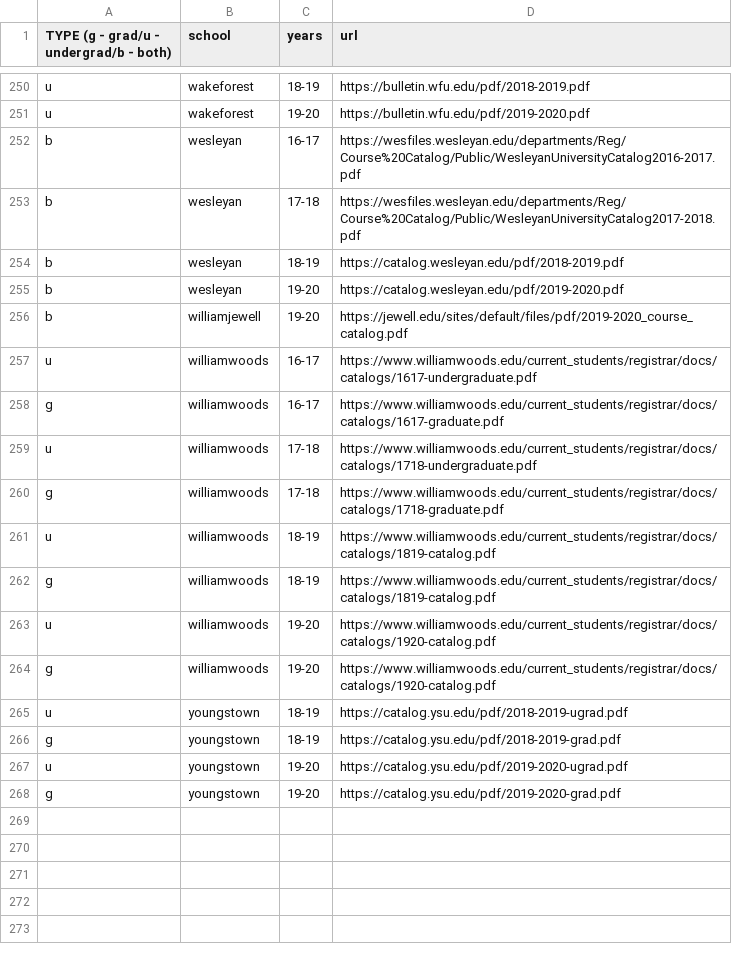
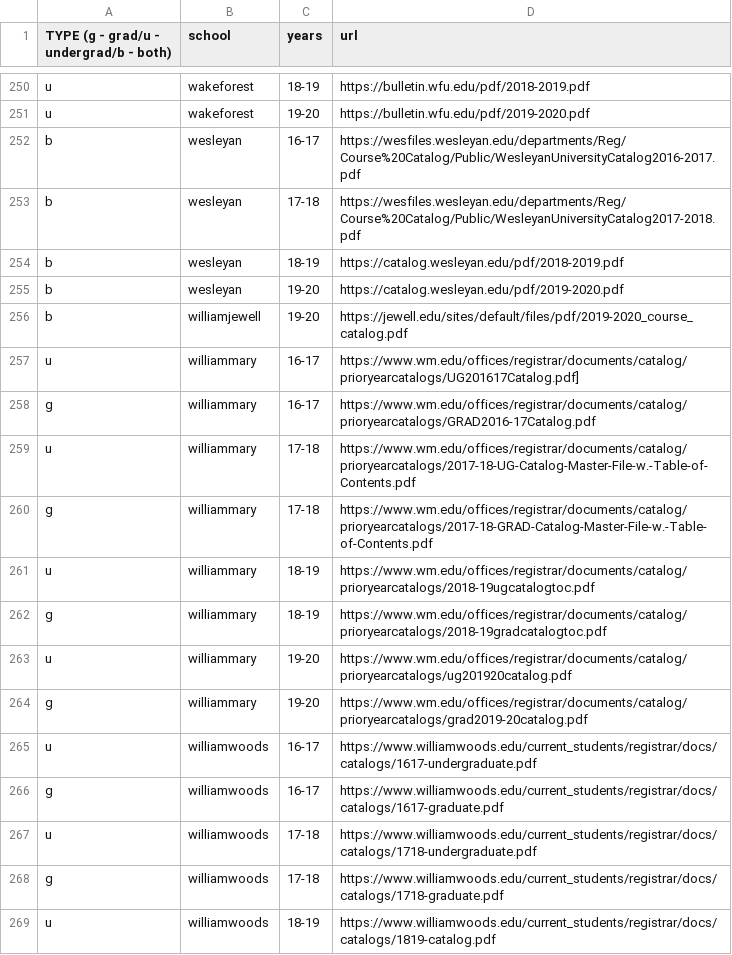
Before and after one commit to Valparaiso-Data-Science/general-course-relevance-discovery, a CSV file: devel/fetchpdfs/urls.csv, drawn as a sheet; only a part is shown, gaps mark what is left out; the shorter side is filled out with more unchanged rows.

Commit message:
Update urls.csv
added william mary

```diff
--- a/devel/fetchpdfs/urls.csv
+++ b/devel/fetchpdfs/urls.csv
@@ -256,2 +256,10 @@ b,wesleyan,19-20,https://catalog.wesleyan.edu/pdf/2019-2020.pdf
 b,williamjewell,19-20,https://jewell.edu/sites/default/files/pdf/2019-2020_course_catalog.pdf
+u,williammary,16-17,https://www.wm.edu/offices/registrar/documents/catalog/prioryearcatalogs/UG201617Catalog.pdf]
+g,williammary,16-17,https://www.wm.edu/offices/registrar/documents/catalog/prioryearcatalogs/GRAD2016-17Catalog.pdf
+u,williammary,17-18,https://www.wm.edu/offices/registrar/documents/catalog/prioryearcatalogs/2017-18-UG-Catalog-Master-File-w.-Table-of-Contents.pdf
+g,williammary,17-18,https://www.wm.edu/offices/registrar/documents/catalog/prioryearcatalogs/2017-18-GRAD-Catalog-Master-File-w.-Table-of-Contents.pdf
+u,williammary,18-19,https://www.wm.edu/offices/registrar/documents/catalog/prioryearcatalogs/2018-19ugcatalogtoc.pdf
+g,williammary,18-19,https://www.wm.edu/offices/registrar/documents/catalog/prioryearcatalogs/2018-19gradcatalogtoc.pdf
+u,williammary,19-20,https://www.wm.edu/offices/registrar/documents/catalog/prioryearcatalogs/ug201920catalog.pdf
+g,williammary,19-20,https://www.wm.edu/offices/registrar/documents/catalog/prioryearcatalogs/grad2019-20catalog.pdf
 u,williamwoods,16-17,https://www.williamwoods.edu/current_students/registrar/docs/catalogs/1617-undergraduate.pdf
```
